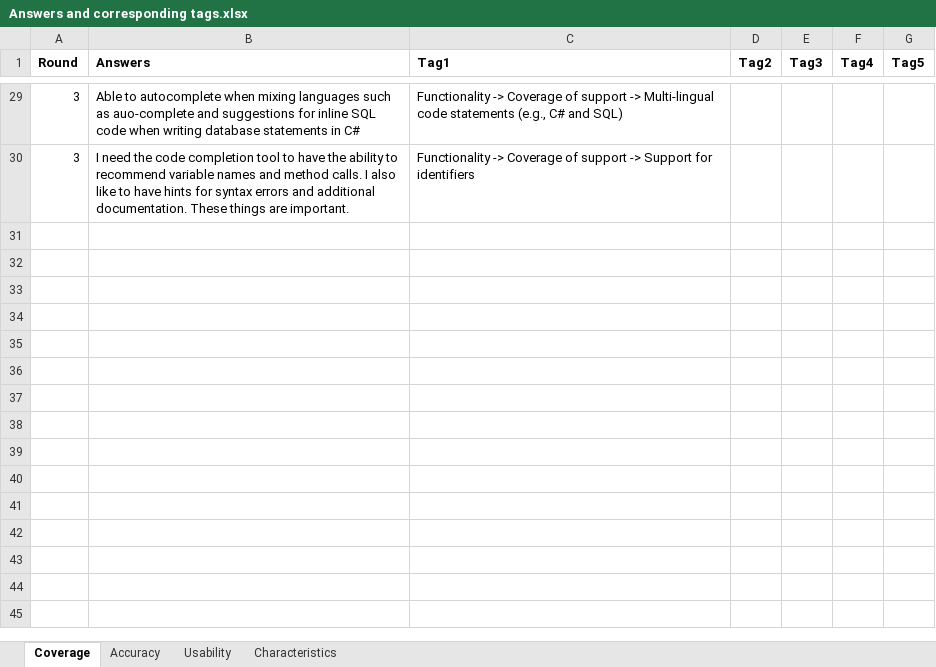
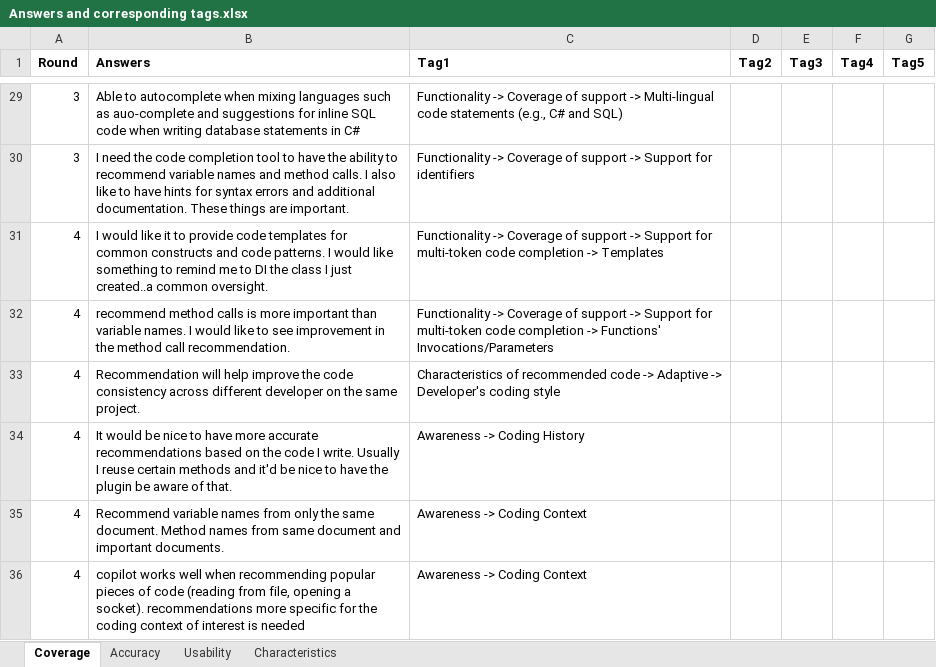
Before and after one commit to mciniselli/mciniselli.github.io, an Excel workbook: xls/Answers and corresponding tags.xlsx, sheet Coverage, drawn as a sheet; only a part is shown, gaps mark what is left out; values as stored, in another font and other column widths than the file's, no borders; the diff covers the shown part only; the diff names each change by its address in the sheet, - before the commit and + after, or states it on an @@ line.

Commit message:
changed coverage and files

```diff
--- a/xls/Answers and corresponding tags.xlsx (sheet Coverage)
+++ b/xls/Answers and corresponding tags.xlsx (sheet Coverage)
+row 31: 4 | I would like it to provide code templates for common constructs and code patterns. I would like something to remind me to DI the class I just created..a common oversight. | Functionality -> Coverage of support -> Support for multi-token code completion -> Templates
+row 32: 4 | recommend method calls is more important than variable names. I would like to see improvement in the method call recommendation. | Functionality -> Coverage of support -> Support for multi-token code completion -> Functions' Invocations/Parameters
+row 33: 4 | Recommendation will help improve the code consistency across different developer on the same project. | Characteristics of recommended code -> Adaptive -> Developer's coding style
+row 34: 4 | It would be nice to have more accurate recommendations based on the code I write. Usually I reuse certain methods and it'd be nice to have the plugin be aware of that. | Awareness -> Coding History
+row 35: 4 | Recommend variable names from only the same document. Method names from same document and important documents. | Awareness -> Coding Context
+row 36: 4 | copilot works well when recommending popular pieces of code (reading from file, opening a socket). recommendations more specific for the coding context of interest is needed | Awareness -> Coding Context
```
Also changed, not shown: 5 added rows and 1 edited cell elsewhere in this sheet, sheet Characteristics, sheet Accuracy, sheet Usability, xls/Answers and corresponding tags accuracy.xlsx, xls/Answers and corresponding tags characteristics.xlsx, 13 other files.
